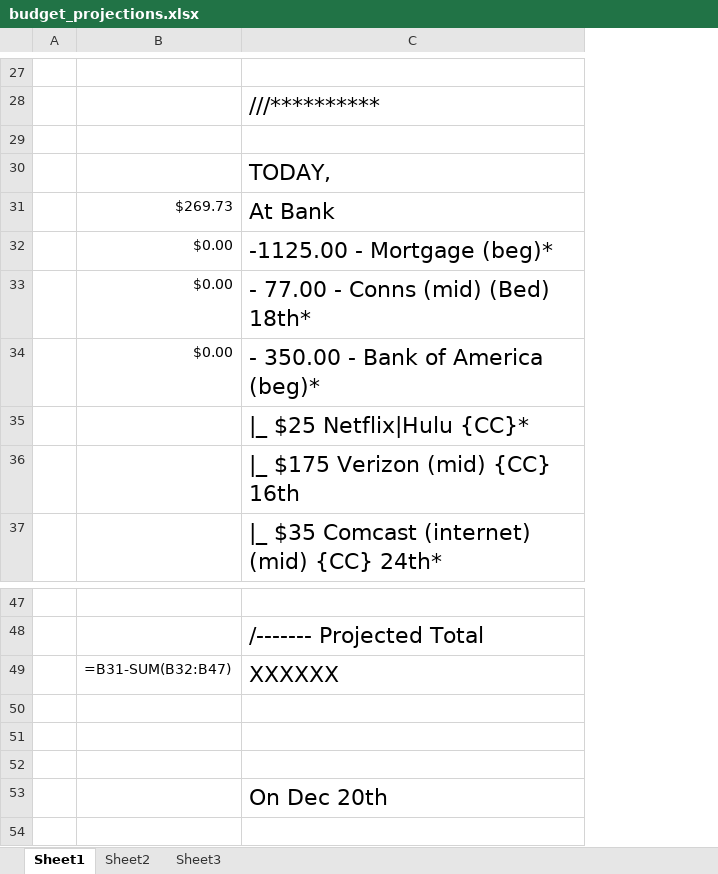
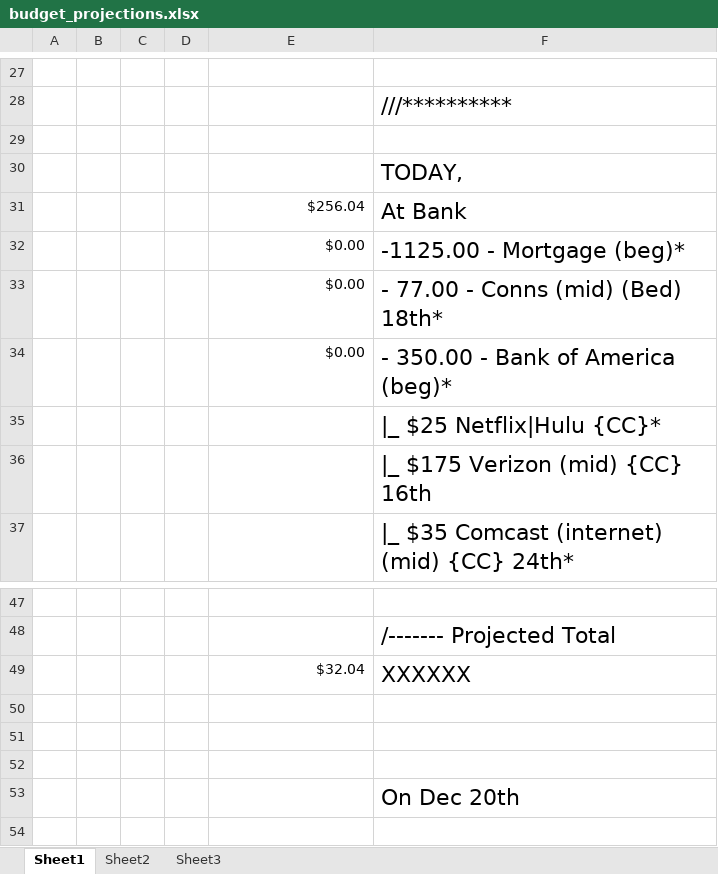
Before and after one commit to jag915qb/breakfastatnoon, an Excel workbook: budget_projections.xlsx, sheet Sheet1, drawn as a sheet; only a part is shown, gaps mark what is left out; values as stored, in another font and other column widths than the file's, no borders; formulas without a stored value are shown as written; addresses are those after the commit; the diff covers the shown part only; the diff names each change by its address in the sheet, - before the commit and + after, or states it on an @@ line.

```diff
--- a/budget_projections.xlsx (sheet Sheet1)
+++ b/budget_projections.xlsx (sheet Sheet1)
+column B, empty
+column C, empty
+column D, empty
-E31: $269.73
+E31: $256.04
-E49: =B31-SUM(B32:B47)
+E49: $32.04
```
Also changed, not shown: 11 edited cells elsewhere in this sheet.
